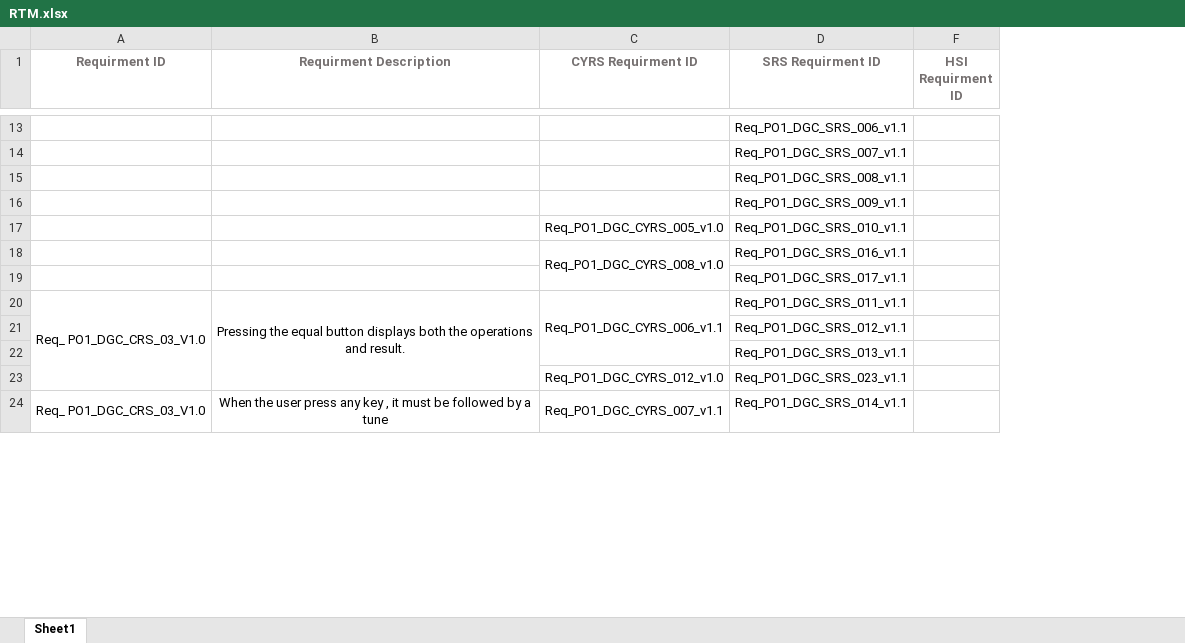
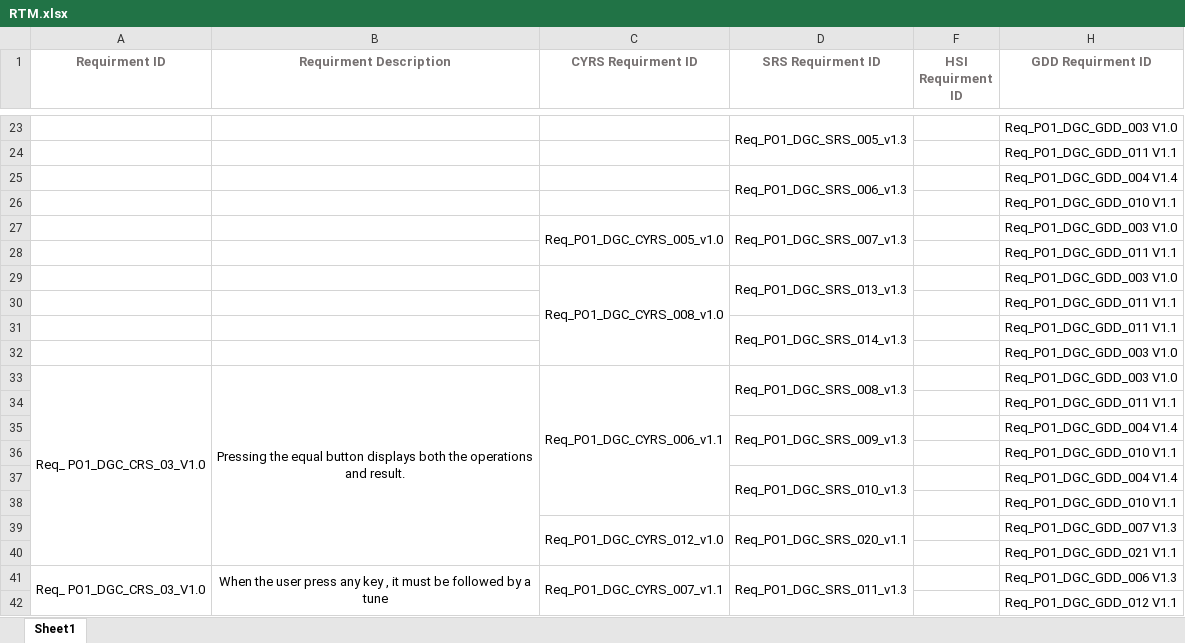
Before and after one commit to moamen-ahmed-93/SWE_Calculator, an Excel workbook: Software specification/RTM.xlsx, sheet Sheet1, drawn as a sheet; only a part is shown, gaps mark what is left out; values as stored, in another font and other column widths than the file's, no borders; charts and pictures not drawn; addresses are those after the commit; the diff covers the shown part only; the diff names each change by its address in the sheet, - before the commit and + after, or states it on an @@ line.

```diff
--- a/Software specification/RTM.xlsx (sheet Sheet1)
+++ b/Software specification/RTM.xlsx (sheet Sheet1)
+column H (GDD Requirment ID), rows 23-27: Req_PO1_DGC_GDD_003 V1.0 | Req_PO1_DGC_GDD_011 V1.1 | Req_PO1_DGC_GDD_004 V1.4 | Req_PO1_DGC_GDD_010 V1.1 | Req_PO1_DGC_GDD_003 V1.0; row 29: Req_PO1_DGC_GDD_003 V1.0; row 31: Req_PO1_DGC_GDD_011 V1.1; row 33: Req_PO1_DGC_GDD_003 V1.0; row 35: Req_PO1_DGC_GDD_004 V1.4; row 37: Req_PO1_DGC_GDD_004 V1.4; row 39: Req_PO1_DGC_GDD_007 V1.3; row 41: Req_PO1_DGC_GDD_006 V1.3
-D23 (SRS Requirment ID): Req_PO1_DGC_SRS_006_v1.1
+D23 (SRS Requirment ID): Req_PO1_DGC_SRS_005_v1.3
+D23:D24 merged
-D24 (SRS Requirment ID): Req_PO1_DGC_SRS_007_v1.1
+D24 (SRS Requirment ID): (empty)
-D25 (SRS Requirment ID): Req_PO1_DGC_SRS_008_v1.1
+D25 (SRS Requirment ID): Req_PO1_DGC_SRS_006_v1.3
+D25:D26 merged
-D26 (SRS Requirment ID): Req_PO1_DGC_SRS_009_v1.1
+D26 (SRS Requirment ID): (empty)
+C27:C28 merged
-D27 (SRS Requirment ID): Req_PO1_DGC_SRS_010_v1.1
+D27 (SRS Requirment ID): Req_PO1_DGC_SRS_007_v1.3
+D27:D28 merged
+row 28:  |  |  |  |  | Req_PO1_DGC_GDD_011 V1.1
-D29 (SRS Requirment ID): Req_PO1_DGC_SRS_016_v1.1
+D29 (SRS Requirment ID): Req_PO1_DGC_SRS_013_v1.3
+D29:D30 merged
+row 30:  |  |  |  |  | Req_PO1_DGC_GDD_011 V1.1
-D31 (SRS Requirment ID): Req_PO1_DGC_SRS_017_v1.1
+D31 (SRS Requirment ID): Req_PO1_DGC_SRS_014_v1.3
+D31:D32 merged
+row 32:  |  |  |  |  | Req_PO1_DGC_GDD_003 V1.0
-D33 (SRS Requirment ID): Req_PO1_DGC_SRS_011_v1.1
+D33 (SRS Requirment ID): Req_PO1_DGC_SRS_008_v1.3
+D33:D34 merged
+row 34:  |  |  |  |  | Req_PO1_DGC_GDD_011 V1.1
-D35 (SRS Requirment ID): Req_PO1_DGC_SRS_012_v1.1
+D35 (SRS Requirment ID): Req_PO1_DGC_SRS_009_v1.3
+D35:D36 merged
+row 36:  |  |  |  |  | Req_PO1_DGC_GDD_010 V1.1
-D37 (SRS Requirment ID): Req_PO1_DGC_SRS_013_v1.1
+D37 (SRS Requirment ID): Req_PO1_DGC_SRS_010_v1.3
+D37:D38 merged
+row 38:  |  |  |  |  | Req_PO1_DGC_GDD_010 V1.1
+C39:C40 merged
-D39 (SRS Requirment ID): Req_PO1_DGC_SRS_023_v1.1
+D39 (SRS Requirment ID): Req_PO1_DGC_SRS_020_v1.1
+D39:D40 merged
+row 40:  |  |  |  |  | Req_PO1_DGC_GDD_021 V1.1
-D41 (SRS Requirment ID): Req_PO1_DGC_SRS_014_v1.1
+D41 (SRS Requirment ID): Req_PO1_DGC_SRS_011_v1.3
+D41:D43 merged
+row 42:  |  |  |  |  | Req_PO1_DGC_GDD_012 V1.1
```
Also changed, not shown: 13 added rows, 11 edited cells and merged cells elsewhere in this sheet, SW deliveries log/Project Plan.xlsx, 1 other file.
